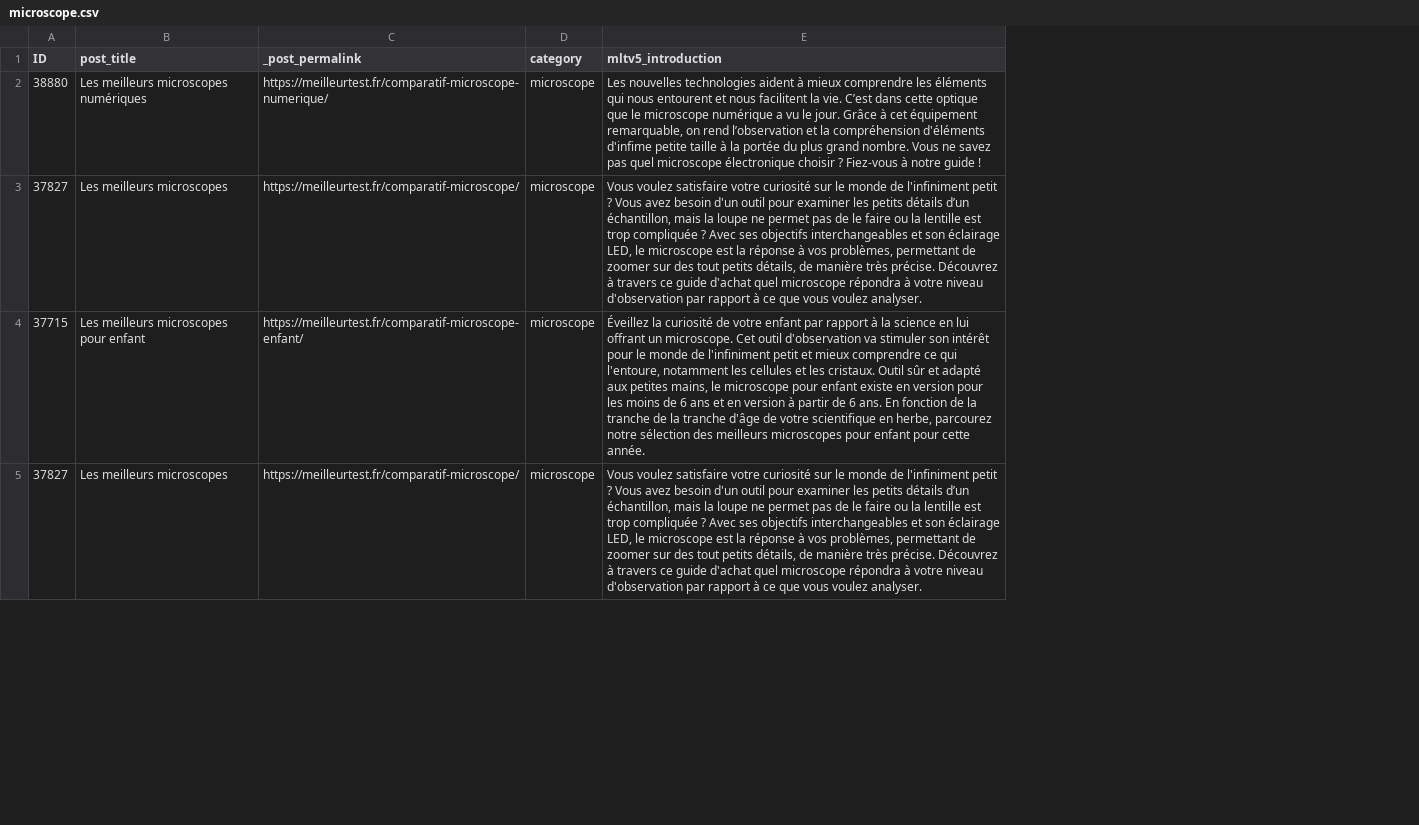
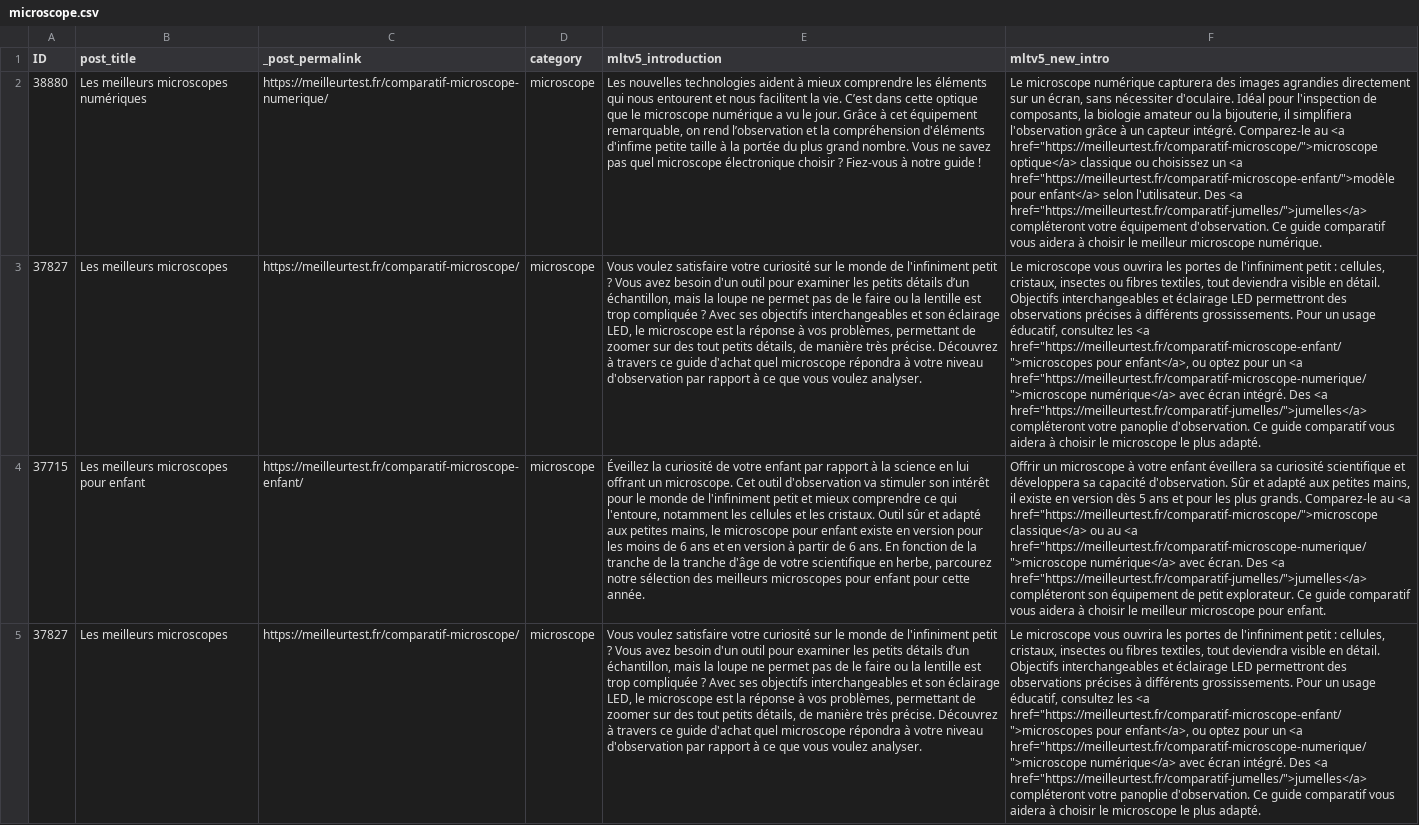
Before and after one commit to marketingprofr/update-bricks, a CSV file: content/intros/microscope.csv, drawn as a sheet; only a part is shown; the diff names each change by its address in the sheet, - before the commit and + after, or states it on an @@ line.

```diff
--- a/content/intros/microscope.csv
+++ b/content/intros/microscope.csv
+column F (mltv5_new_intro), rows 2-5: Le microscope numérique capturera des images agrandies directement sur un écran, sans nécessiter d'oculaire. Idéal pour l'inspection de composants, la biologie amateur ou la bijouterie, il simplifiera l'observation grâce à un capteur intégré. Comparez-le au <a href="https://meilleurtest.fr/comparatif-microscope/">microscope optique</a> classique ou choisissez un <a href="https://meilleurtest.fr/comparatif-microscope-enfant/">modèle pour enfant</a> selon l'utilisateur. Des <a href="https://meilleurtest.fr/comparatif-jumelles/">jumelles</a> compléteront votre équipement d'observation. Ce guide comparatif vous aidera à choisir le meilleur microscope numérique. | Le microscope vous ouvrira les portes de l'infiniment petit : cellules, cristaux, insectes ou fibres textiles, tout deviendra visible en détail. Objectifs interchangeables et éclairage LED permettront des observations précises à différents grossissements. Pour un usage éducatif, consultez les <a href="https://meilleurtest.fr/comparatif-microscope-enfant/">microscopes pour enfant</a>, ou optez pour un <a href="https://meilleurtest.fr/comparatif-microscope-numerique/">microscope numérique</a> avec écran intégré. Des <a href="https://meilleurtest.fr/comparatif-jumelles/">jumelles</a> compléteront votre panoplie d'observation. Ce guide comparatif vous aidera à choisir le microscope le plus adapté. | Offrir un microscope à votre enfant éveillera sa curiosité scientifique et développera sa capacité d'observation. Sûr et adapté aux petites mains, il existe en version dès 5 ans et pour les plus grands. Comparez-le au <a href="https://meilleurtest.fr/comparatif-microscope/">microscope classique</a> ou au <a href="https://meilleurtest.fr/comparatif-microscope-numerique/">microscope numérique</a> avec écran. Des <a href="https://meilleurtest.fr/comparatif-jumelles/">jumelles</a> compléteront son équipement de petit explorateur. Ce guide comparatif vous aidera à choisir le meilleur microscope pour enfant. | Le microscope vous ouvrira les portes de l'infiniment petit : cellules, cristaux, insectes ou fibres textiles, tout deviendra visible en détail. Objectifs interchangeables et éclairage LED permettront des observations précises à différents grossissements. Pour un usage éducatif, consultez les <a href="https://meilleurtest.fr/comparatif-microscope-enfant/">microscopes pour enfant</a>, ou optez pour un <a href="https://meilleurtest.fr/comparatif-microscope-numerique/">microscope numérique</a> avec écran intégré. Des <a href="https://meilleurtest.fr/comparatif-jumelles/">jumelles</a> compléteront votre panoplie d'observation. Ce guide comparatif vous aidera à choisir le microscope le plus adapté.
```
Also changed, not shown: content/intros/coffre-fort.csv, content/intros/meditation-et-sante-mentale.csv, 2 other files.
